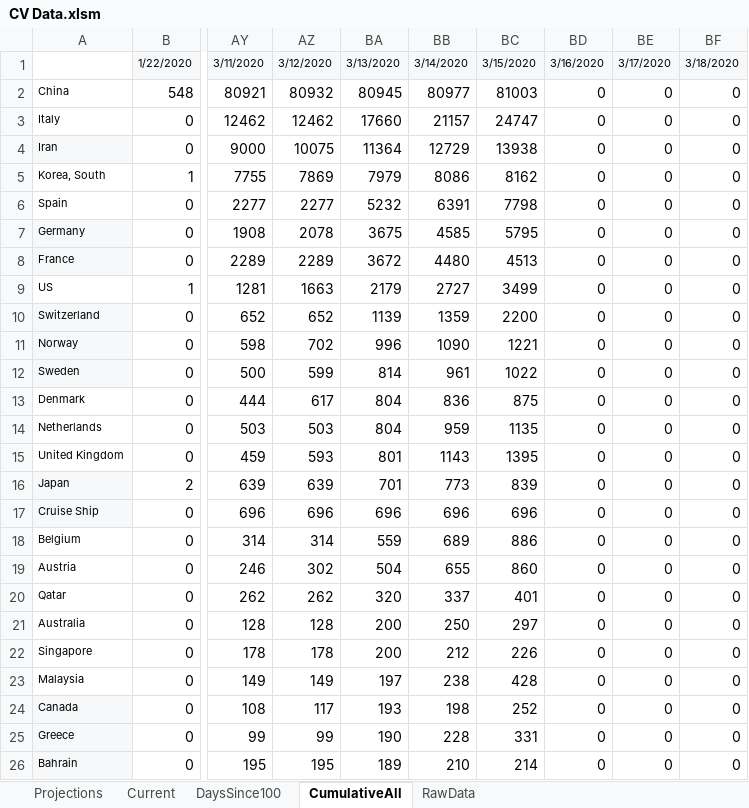
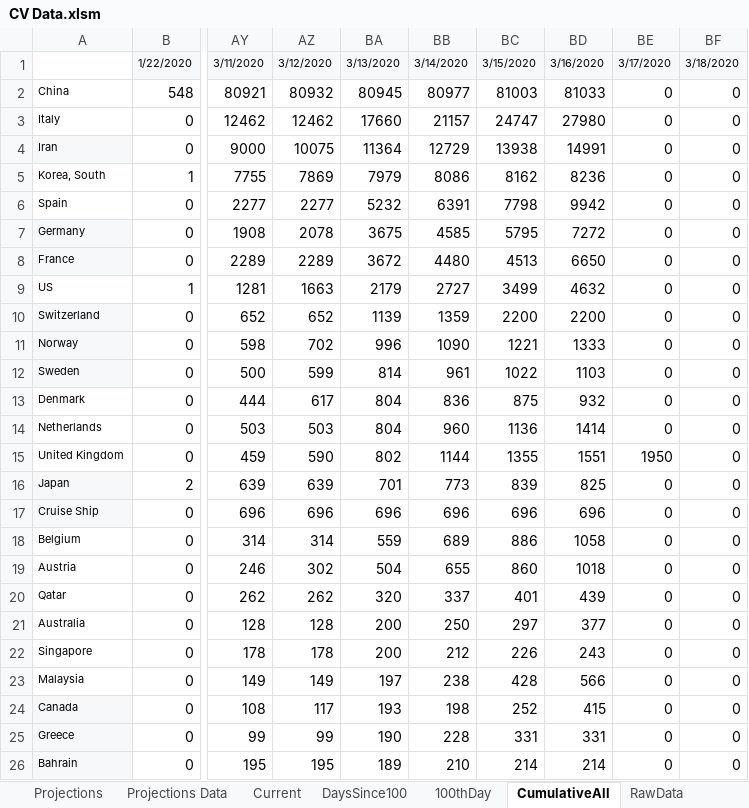
Before and after one commit to achie188/COVID-19, an Excel workbook: G_Analysis/CV Data.xlsm, sheet CumulativeAll, drawn as a sheet; only a part is shown, gaps mark what is left out; values as stored, in another font and other column widths than the file's, no borders; the diff covers the shown part only; the diff names each change by its address in the sheet, - before the commit and + after, or states it on an @@ line.

Commit message:
Update CV Data.xlsm

```diff
--- a/G_Analysis/CV Data.xlsm (sheet CumulativeAll)
+++ b/G_Analysis/CV Data.xlsm (sheet CumulativeAll)
+sheet tab: Projections Data
+sheet tab: 100thDay
-BD2: 0
+BD2: 81033
-BD3: 0
+BD3: 27980
-BD4: 0
+BD4: 14991
-BD5: 0
+BD5: 8236
-BD6: 0
+BD6: 9942
-BD7: 0
+BD7: 7272
-BD8: 0
+BD8: 6650
-BD9: 0
+BD9: 4632
-BD10: 0
+BD10: 2200
-BD11: 0
+BD11: 1333
-BD12: 0
+BD12: 1103
-BD13: 0
+BD13: 932
-BB14: 959
+BB14: 960
-BC14: 1135
+BC14: 1136
-BD14: 0
+BD14: 1414
-AZ15: 593
+AZ15: 590
-BA15: 801
+BA15: 802
-BB15: 1143
+BB15: 1144
-BC15: 1395
+BC15: 1355
-BD15: 0
+BD15: 1551
-BE15: 0
+BE15: 1950
-BD16: 0
+BD16: 825
-BD17: 0
+BD17: 696
-BD18: 0
+BD18: 1058
-BD19: 0
+BD19: 1018
-BD20: 0
+BD20: 439
-BD21: 0
+BD21: 377
-BD22: 0
+BD22: 243
-BD23: 0
+BD23: 566
-BD24: 0
+BD24: 415
-BD25: 0
+BD25: 331
-BD26: 0
+BD26: 214
```
Also changed, not shown: 102 edited cells elsewhere in this sheet, sheet RawData, sheet Projections, sheet DaysSince100, charts or pictures.
